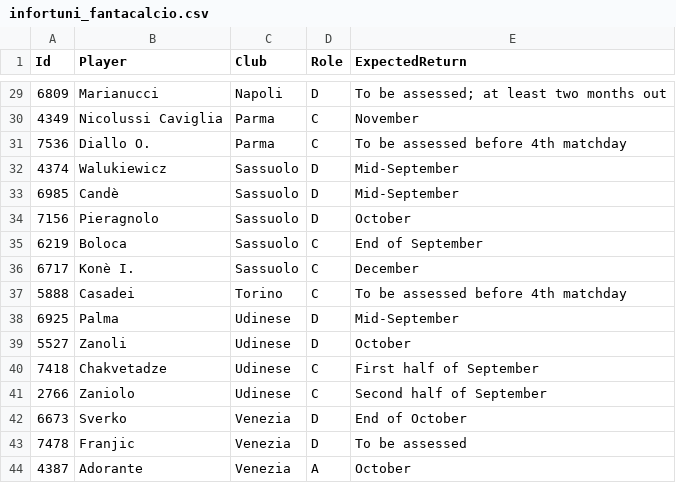
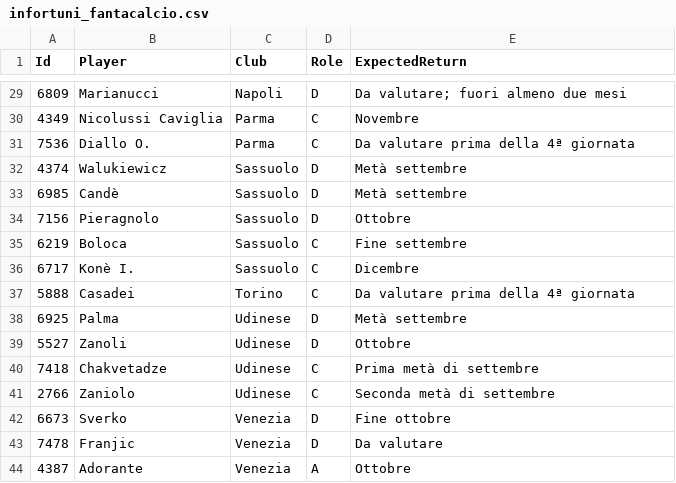
Before and after one commit to gitPhate/Fantastat, a CSV file: output/2026-27/infortuni_fantacalcio.csv, drawn as a sheet; only a part is shown, gaps mark what is left out; the diff covers the shown part only.

Commit message:
Translate injury return dates to Italian

```diff
--- a/output/2026-27/infortuni_fantacalcio.csv
+++ b/output/2026-27/infortuni_fantacalcio.csv
@@ -29,16 +29,16 @@ Id,Player,Club,Role,ExpectedReturn
-6809,Marianucci,Napoli,D,To be assessed; at least two months out
-4349,Nicolussi Caviglia,Parma,C,November
-7536,Diallo O.,Parma,C,To be assessed before 4th matchday
-4374,Walukiewicz,Sassuolo,D,Mid-September
-6985,Candè,Sassuolo,D,Mid-September
-7156,Pieragnolo,Sassuolo,D,October
-6219,Boloca,Sassuolo,C,End of September
-6717,Konè I.,Sassuolo,C,December
-5888,Casadei,Torino,C,To be assessed before 4th matchday
-6925,Palma,Udinese,D,Mid-September
-5527,Zanoli,Udinese,D,October
-7418,Chakvetadze,Udinese,C,First half of September
-2766,Zaniolo,Udinese,C,Second half of September
-6673,Sverko,Venezia,D,End of October
-7478,Franjic,Venezia,D,To be assessed
-4387,Adorante,Venezia,A,October
+6809,Marianucci,Napoli,D,Da valutare; fuori almeno due mesi
+4349,Nicolussi Caviglia,Parma,C,Novembre
+7536,Diallo O.,Parma,C,Da valutare prima della 4ª giornata
+4374,Walukiewicz,Sassuolo,D,Metà settembre
+6985,Candè,Sassuolo,D,Metà settembre
+7156,Pieragnolo,Sassuolo,D,Ottobre
+6219,Boloca,Sassuolo,C,Fine settembre
+6717,Konè I.,Sassuolo,C,Dicembre
+5888,Casadei,Torino,C,Da valutare prima della 4ª giornata
+6925,Palma,Udinese,D,Metà settembre
+5527,Zanoli,Udinese,D,Ottobre
+7418,Chakvetadze,Udinese,C,Prima metà di settembre
+2766,Zaniolo,Udinese,C,Seconda metà di settembre
+6673,Sverko,Venezia,D,Fine ottobre
+7478,Franjic,Venezia,D,Da valutare
+4387,Adorante,Venezia,A,Ottobre
```
Also changed, not shown: 27 edited cells elsewhere in this file, 1 other file.
